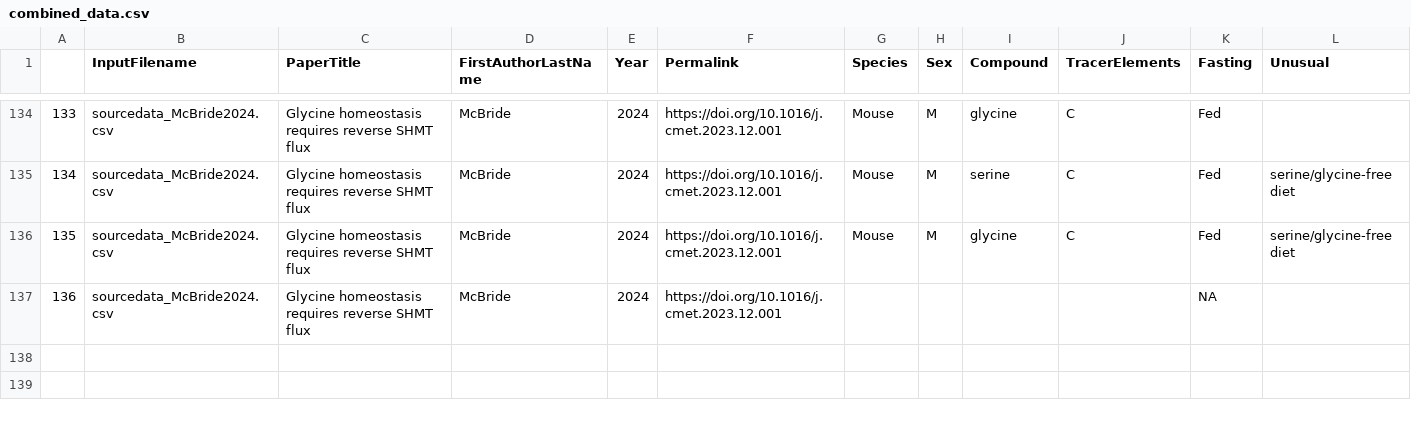
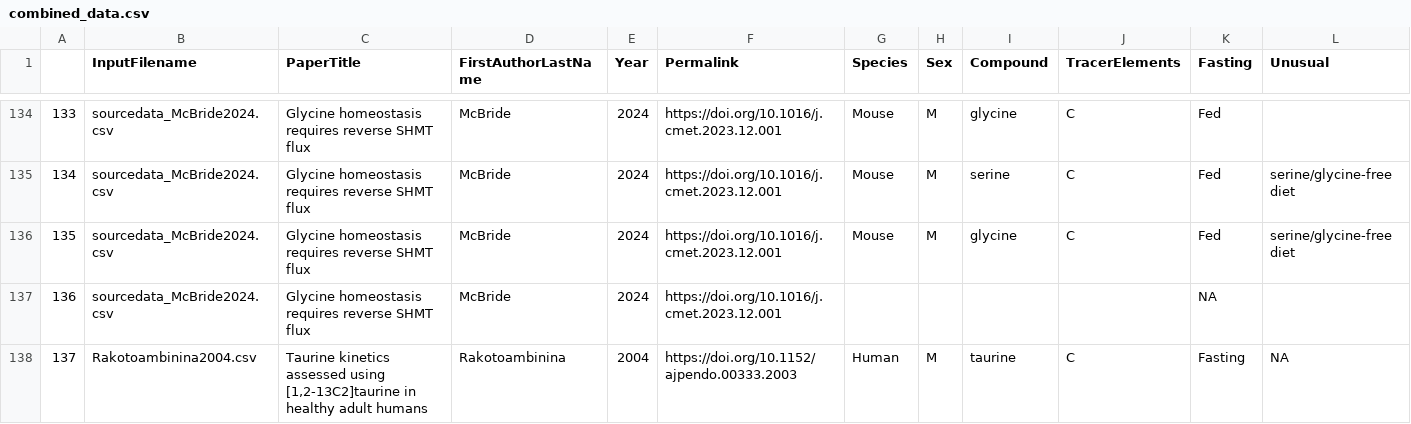
Before and after one commit to mneinast/TurnoverDB, a CSV file: TurnoverDB/combined_data.csv (was combined_data.csv), drawn as a sheet; only a part is shown, gaps mark what is left out; rows hold the shown columns only; the diff names each change by its address in the sheet, - before the commit and + after, or states it on an @@ line.

```diff
--- a/combined_data.csv
+++ b/TurnoverDB/combined_data.csv
+row 138: 137 | Rakotoambinina2004.csv | Taurine kinetics assessed using [1,2-13C2]taurine in healthy adult humans | Rakotoambinina | 2004 | https://doi.org/10.1152/ajpendo.00333.2003 | Human | M | taurine | C | Fasting | NA
```
Also changed, not shown: ALLSOURCES.csv, 6 other files.
